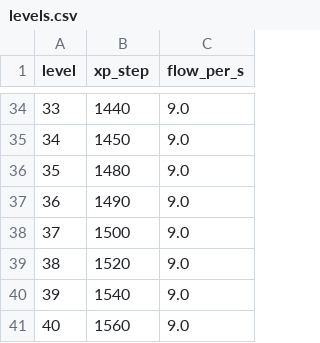
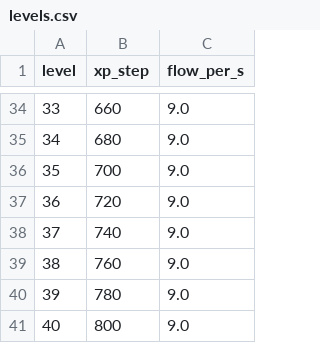
Before and after one commit to nikitayaponov12345-stack/tide, a CSV file: data/levels.csv, drawn as a sheet; only a part is shown, gaps mark what is left out; the diff covers the shown part only.

```diff
--- a/data/levels.csv
+++ b/data/levels.csv
@@ -34,8 +34,8 @@ level,xp_step,flow_per_s
-33,1440,9.0
-34,1450,9.0
-35,1480,9.0
-36,1490,9.0
-37,1500,9.0
-38,1520,9.0
-39,1540,9.0
-40,1560,9.0
+33,660,9.0
+34,680,9.0
+35,700,9.0
+36,720,9.0
+37,740,9.0
+38,760,9.0
+39,780,9.0
+40,800,9.0
```
Also changed, not shown: 27 edited cells elsewhere in this file, data/constants.csv, 6 other files.
